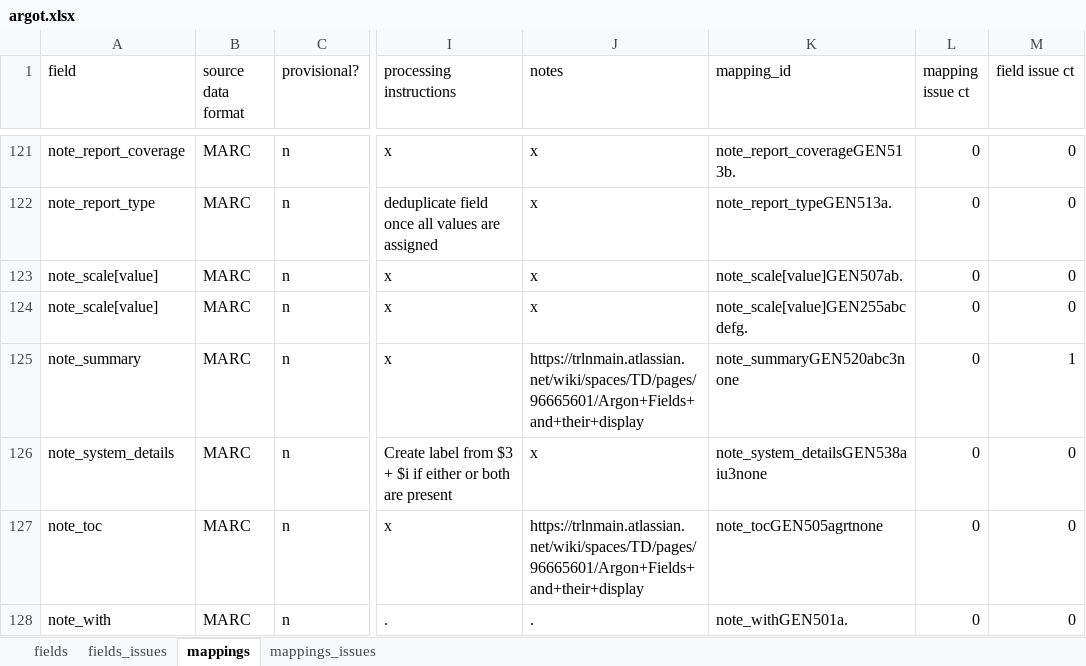
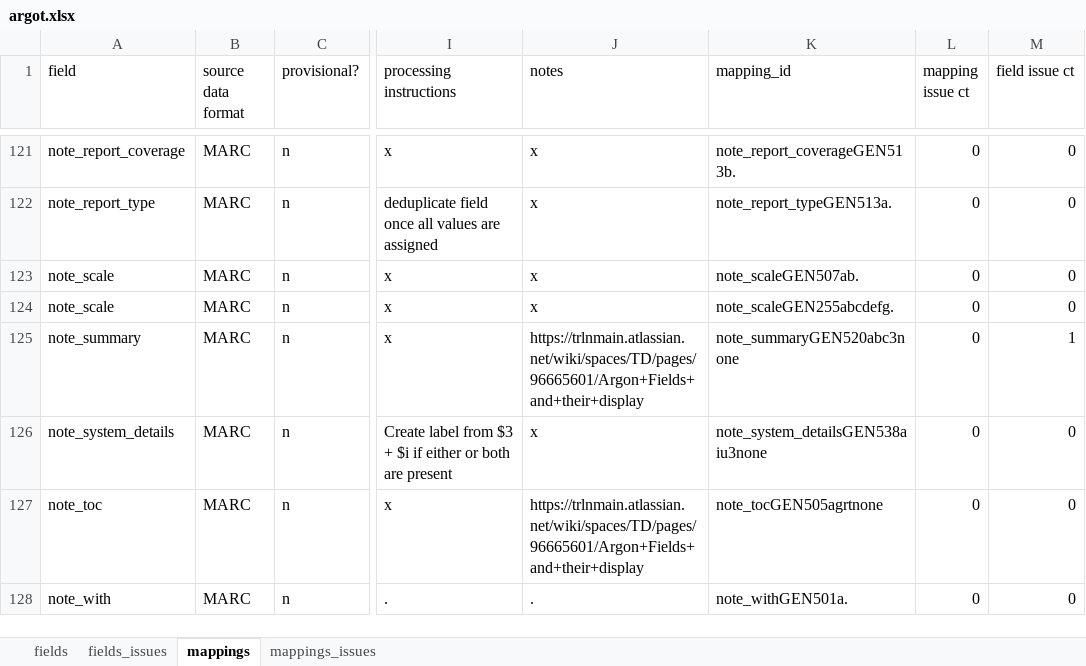
Before and after one commit to trln/data-documentation, an Excel workbook: argot/argot.xlsx, sheet mappings, drawn as a sheet; only a part is shown, gaps mark what is left out; values as stored, in another font and other column widths than the file's, no borders; conditional formats and table styles not drawn; the diff names each change by its address in the sheet, - before the commit and + after, or states it on an @@ line.

Commit message:
flatten note_scale

```diff
--- a/argot/argot.xlsx (sheet mappings)
+++ b/argot/argot.xlsx (sheet mappings)
-A123:A124 (field): note_scale[value]
+A123:A124 (field): note_scale
-K123 (mapping_id): note_scale[value]GEN507ab.
+K123 (mapping_id): note_scaleGEN507ab.
-K124 (mapping_id): note_scale[value]GEN255abcdefg.
+K124 (mapping_id): note_scaleGEN255abcdefg.
```
Also changed, not shown: sheet fields, 3 other files.
